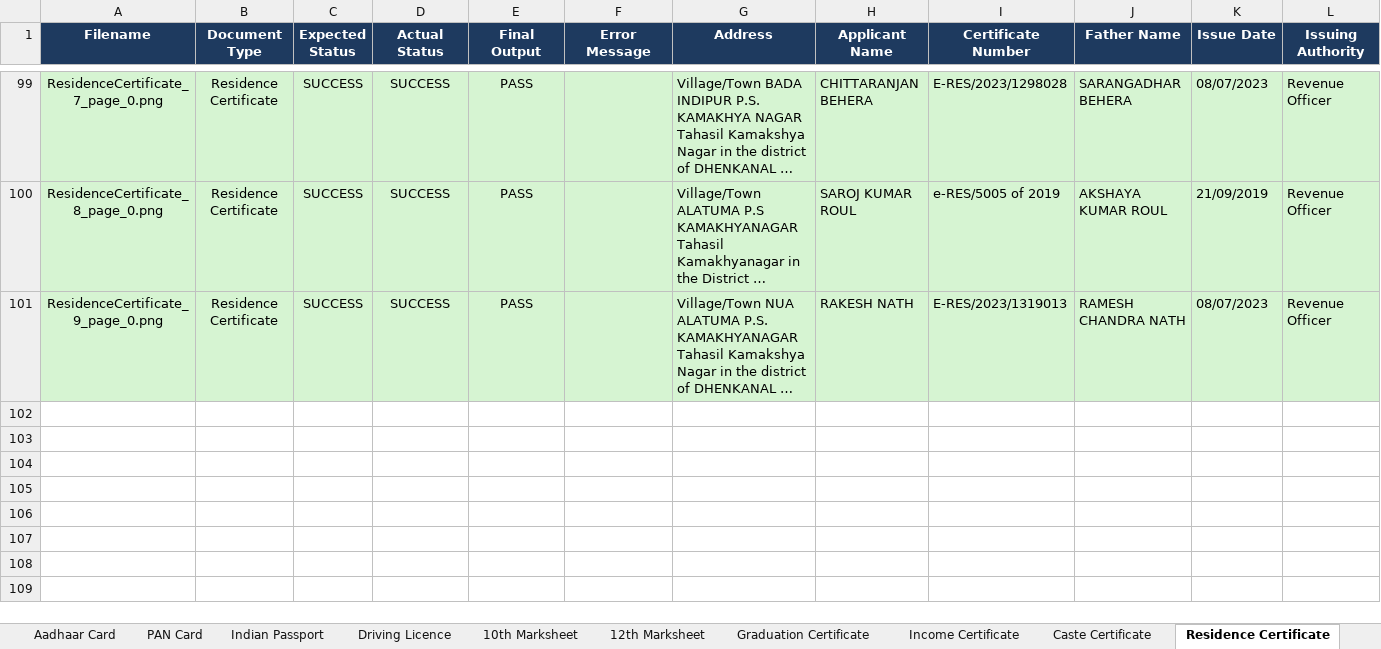
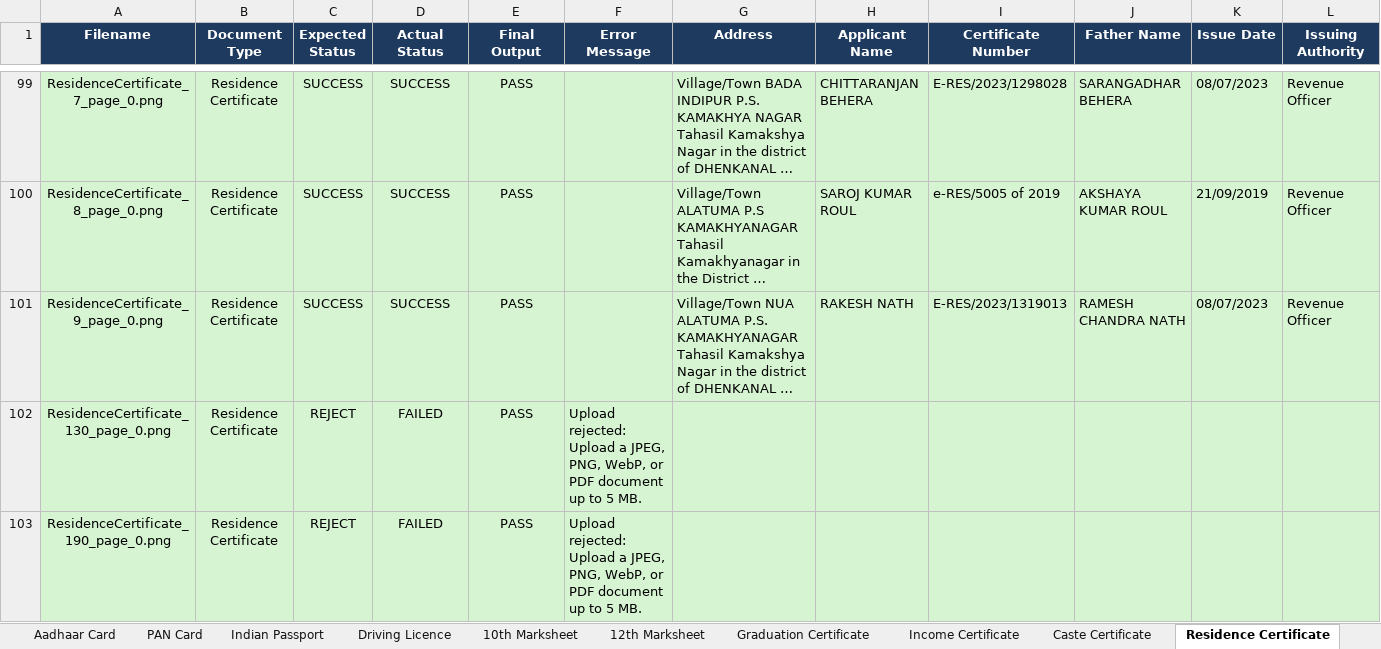
Before and after one commit to Subhankar-prog/AI-Doc-Check-Automation, an Excel workbook: output/ai_doc_results_20260822_213737.xlsx, sheet Residence Certificate, drawn as a sheet; only a part is shown, gaps mark what is left out; long unchanged cells end in …; values as stored, in another font and other column widths than the file's, no borders; rows hold the shown columns only; the diff covers the shown part only; the diff names each change by its address in the sheet, - before the commit and + after, or states it on an @@ line.

Commit message:
new document added

```diff
--- a/output/ai_doc_results_20260822_213737.xlsx (sheet Residence Certificate)
+++ b/output/ai_doc_results_20260822_213737.xlsx (sheet Residence Certificate)
+row 102: ResidenceCertificate_130_page_0.png | Residence Certificate | REJECT | FAILED | PASS | Upload rejected: Upload a JPEG, PNG, WebP, or PDF document up to 5 MB.
+row 103: ResidenceCertificate_190_page_0.png | Residence Certificate | REJECT | FAILED | PASS | Upload rejected: Upload a JPEG, PNG, WebP, or PDF document up to 5 MB.
```
Also changed, not shown: 1 added row elsewhere in this sheet, sheet 10th Marksheet, sheet Caste Certificate, sheet Income Certificate, sheet Summary, sheet PAN Card, sheet Aadhaar Card, 1 more sheet, input/input_map.xlsx, 4 other files.
